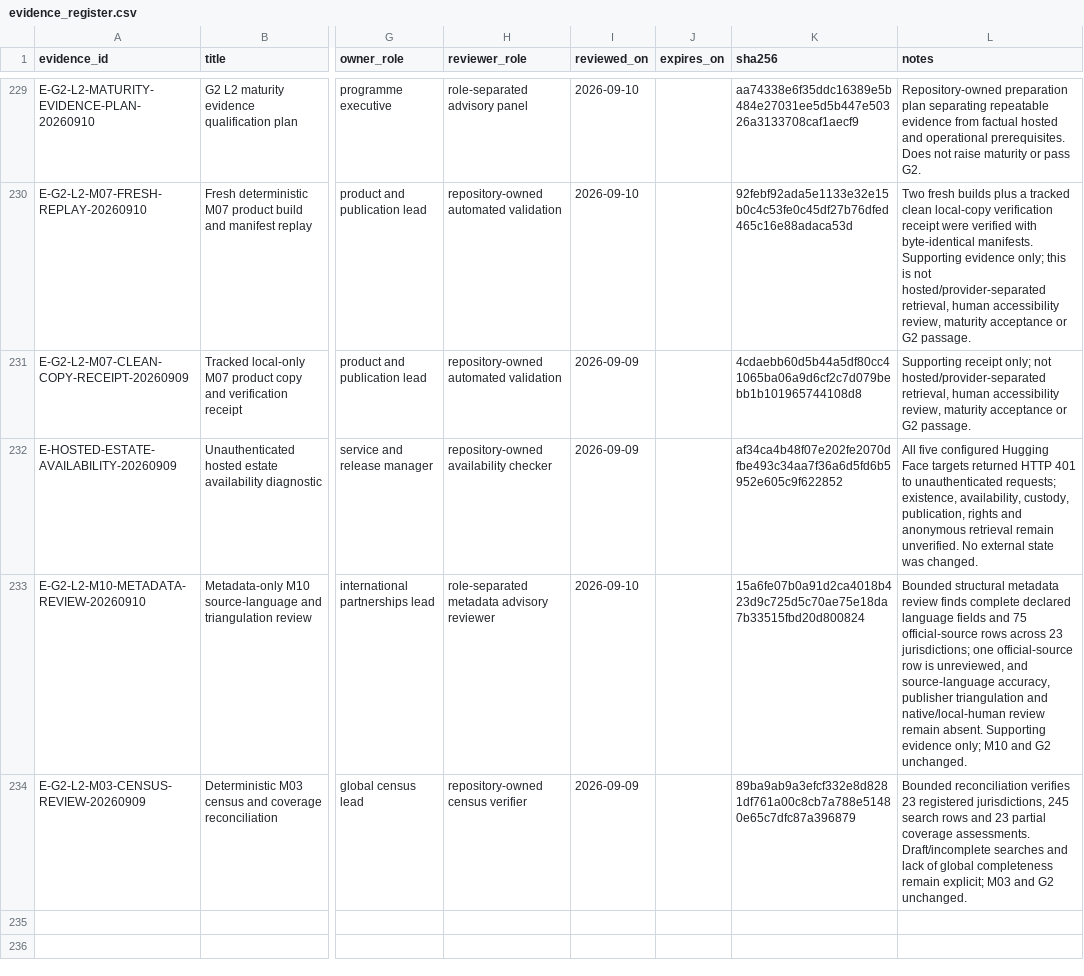
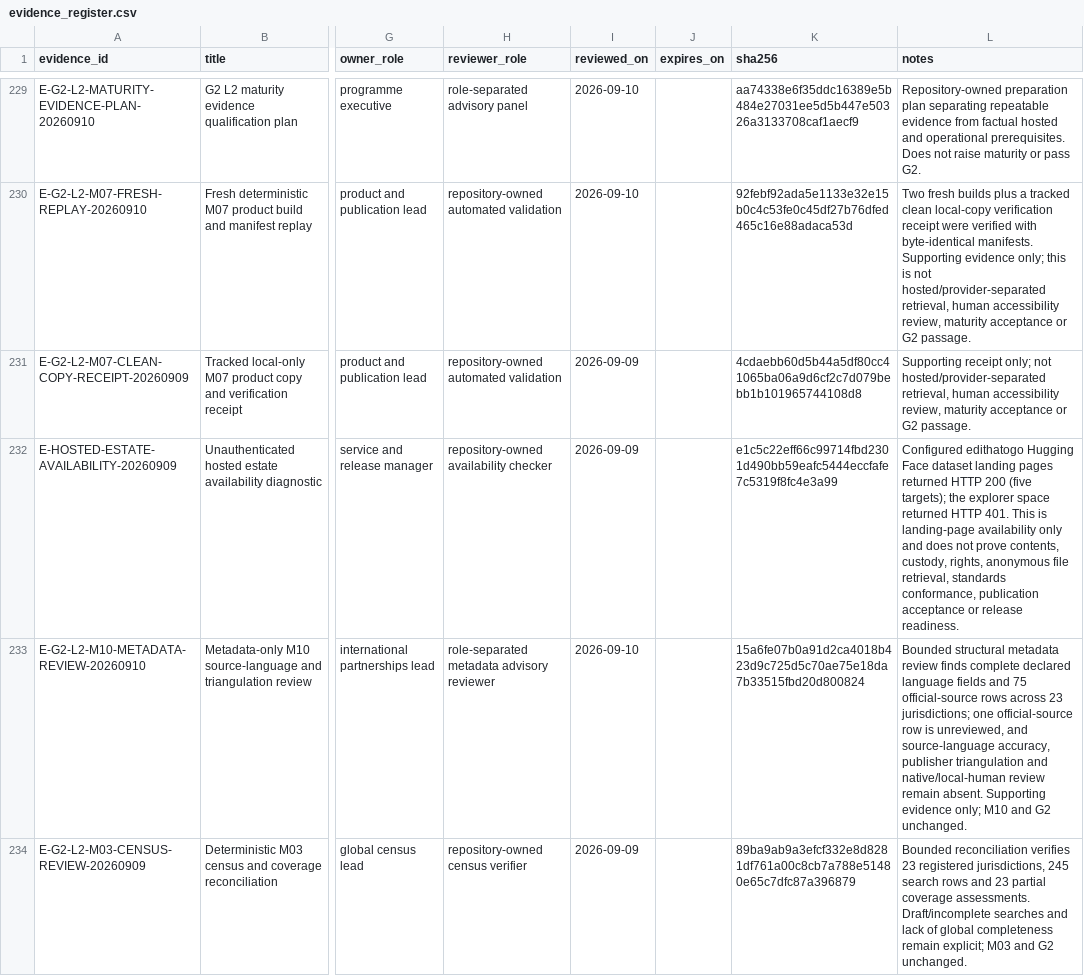
Before and after one commit to edithatogo/global-family-justice-data, a CSV file: programme/evidence_register.csv, drawn as a sheet; only a part is shown, gaps mark what is left out; the diff names each change by its address in the sheet, - before the commit and + after, or states it on an @@ line.

Commit message:
fix: bind hosted estate targets to authoritative namespace

```diff
--- a/programme/evidence_register.csv
+++ b/programme/evidence_register.csv
-K232 (sha256): af34ca4b48f07e202fe2070dfbe493c34aa7f36a6d5fd6b5952e605c9f622852
+K232 (sha256): e1c5c22eff66c99714fbd2301d490bb59eafc5444eccfafe7c5319f8fc4e3a99
-L232 (notes): All five configured Hugging Face targets returned HTTP 401 to unauthenticated requests; existence, availability, custody, publication, rights and anonymous retrieval remain unverified. No external state was changed.
+L232 (notes): Configured edithatogo Hugging Face dataset landing pages returned HTTP 200 (five targets); the explorer space returned HTTP 401. This is landing-page availability only and does not prove contents, custody, rights, anonymous file retrieval, standards conformance, publication acceptance or release readiness.
```
Also changed, not shown: 4 other files.
